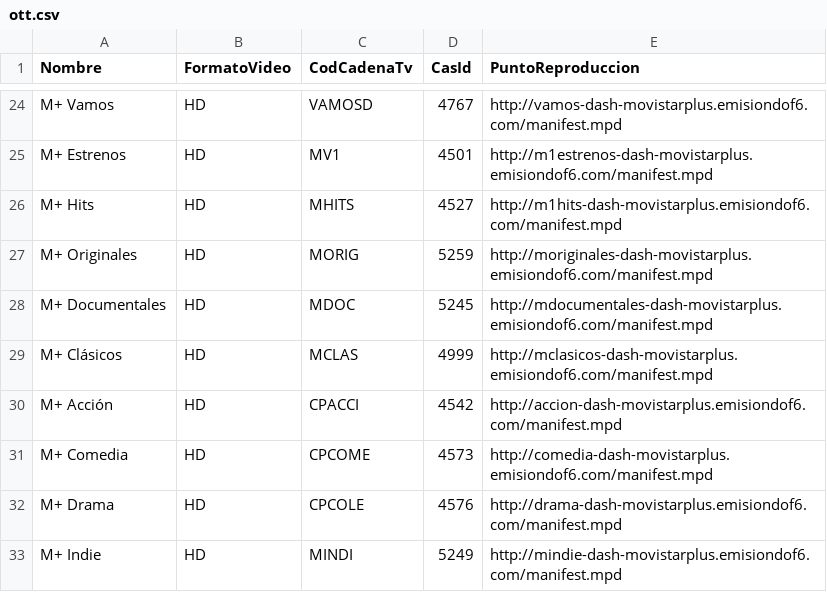
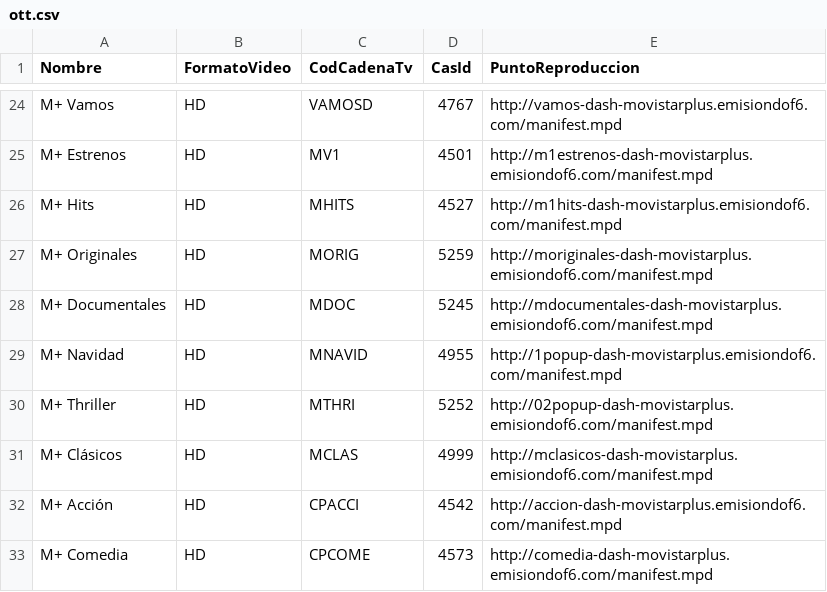
Before and after one commit to alicatesTEAM/Mfeed, a CSV file: ott.csv, drawn as a sheet; only a part is shown, gaps mark what is left out; the shorter side is filled out with more unchanged rows.

```diff
--- a/ott.csv
+++ b/ott.csv
@@ -28,2 +28,4 @@ M+ Originales,HD,MORIG,5259,http://moriginales-dash-movistarplus.emisiondof6.com
 M+ Documentales,HD,MDOC,5245,http://mdocumentales-dash-movistarplus.emisiondof6.com/manifest.mpd
+M+ Navidad,HD,MNAVID,4955,http://1popup-dash-movistarplus.emisiondof6.com/manifest.mpd
+M+ Thriller,HD,MTHRI,5252,http://02popup-dash-movistarplus.emisiondof6.com/manifest.mpd
 M+ Clásicos,HD,MCLAS,4999,http://mclasicos-dash-movistarplus.emisiondof6.com/manifest.mpd
```
Also changed, not shown: difusion.csv.
